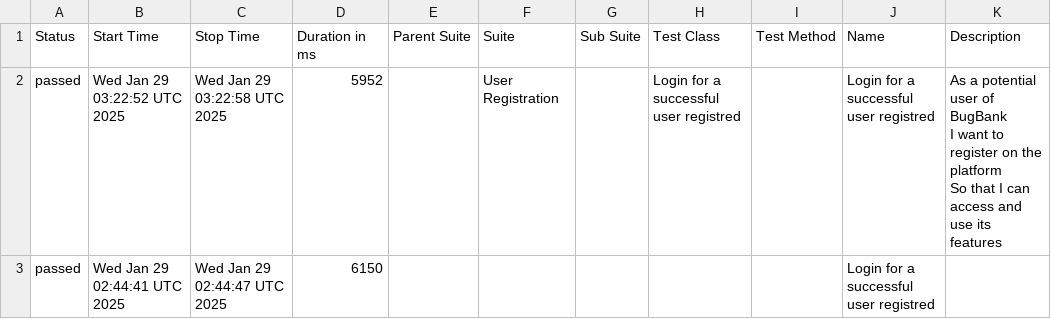
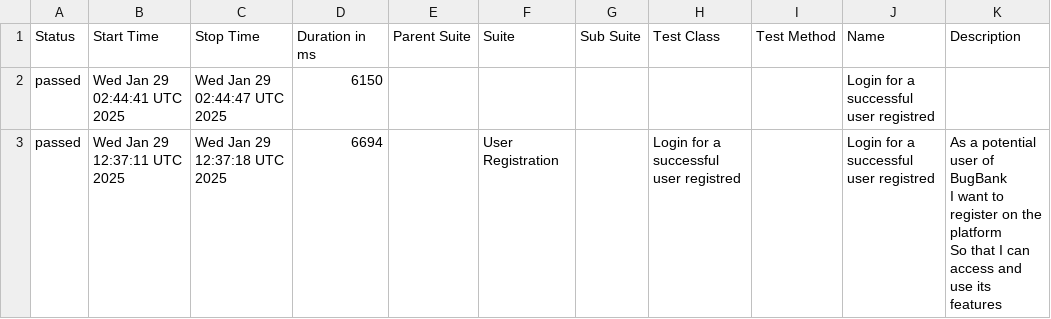
Before and after one commit to marcoshioka/JavaSeleniumCucumber, a CSV file: data/suites.csv, drawn as a sheet; removed rows and columns are numbered as before the commit, all else as after; ↵ is a line break in a cell; the diff names each change by its address in the sheet, - before the commit and + after, or states it on an @@ line.

```diff
--- a/data/suites.csv
+++ b/data/suites.csv
-row 2: passed | Wed Jan 29 03:22:52 UTC 2025 | Wed Jan 29 03:22:58 UTC 2025 | 5952 |  | User Registration |  | Login for a successful user registred |  | Login for a successful user registred | As a potential user of BugBank ↵ I want to register on the platform ↵ So that I can access and use its features
+row 3: passed | Wed Jan 29 12:37:11 UTC 2025 | Wed Jan 29 12:37:18 UTC 2025 | 6694 |  | User Registration |  | Login for a successful user registred |  | Login for a successful user registred | As a potential user of BugBank ↵ I want to register on the platform ↵ So that I can access and use its features
```
Also changed, not shown: 20 other files.
